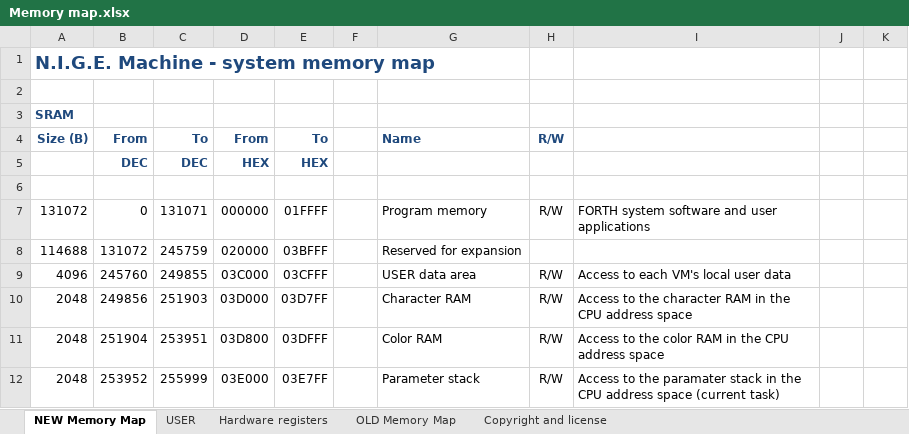
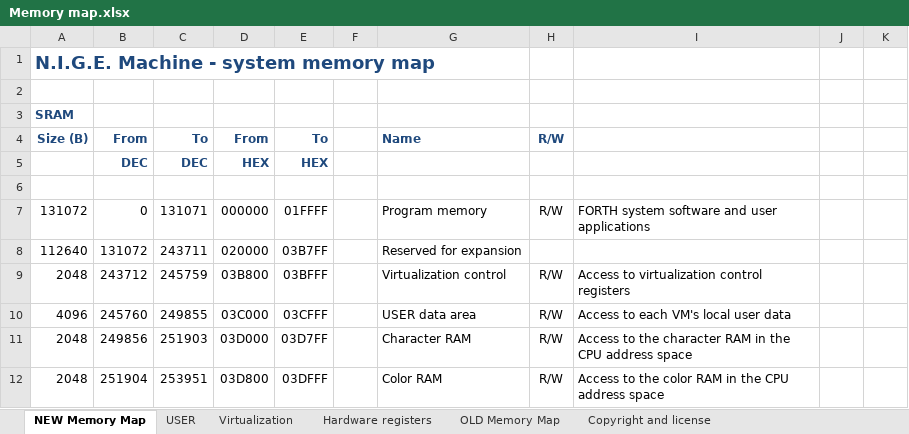
Before and after one commit to Anding/N.I.G.E.-Machine, an Excel workbook: Resources/Memory map.xlsx, sheet NEW Memory Map, drawn as a sheet; only a part is shown; the shorter side is filled out with more unchanged rows; values as stored, in another font and other column widths than the file's, no borders; the diff names each change by its address in the sheet, - before the commit and + after, or states it on an @@ line.

Commit message:
Tested first stage of virtualization module (system memory interface) in hardware Updated distributed RAM to register outputs (i.e. synchronous read mode)

```diff
--- a/Resources/Memory map.xlsx (sheet NEW Memory Map)
+++ b/Resources/Memory map.xlsx (sheet NEW Memory Map)
+sheet tab: Virtualization
-A8: 114688
+A8: 112640
-C8: 245759
+C8: 243711
-E8: 03BFFF
+E8: 03B7FF
+row 9: 2048 | 243712 | 245759 | 03B800 | 03BFFF |  | Virtualization control | R/W | Access to virtualization control registers
```
Also changed, not shown: formulas that keep their value, 7 other files.
